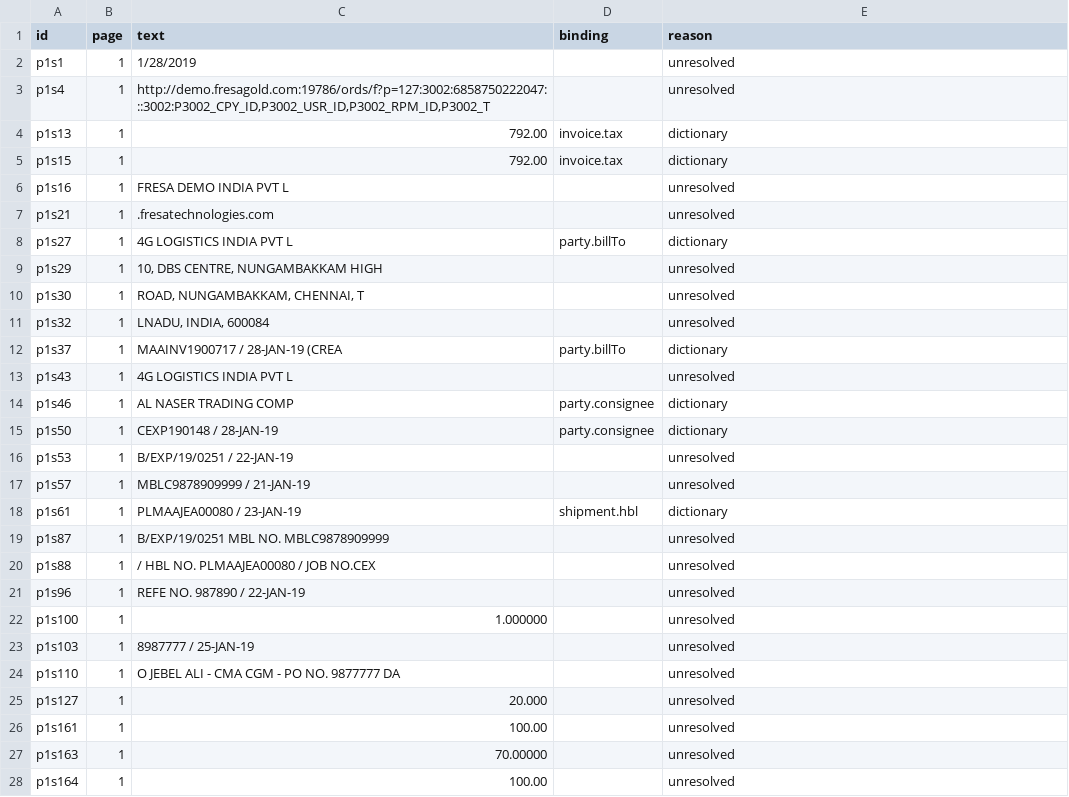
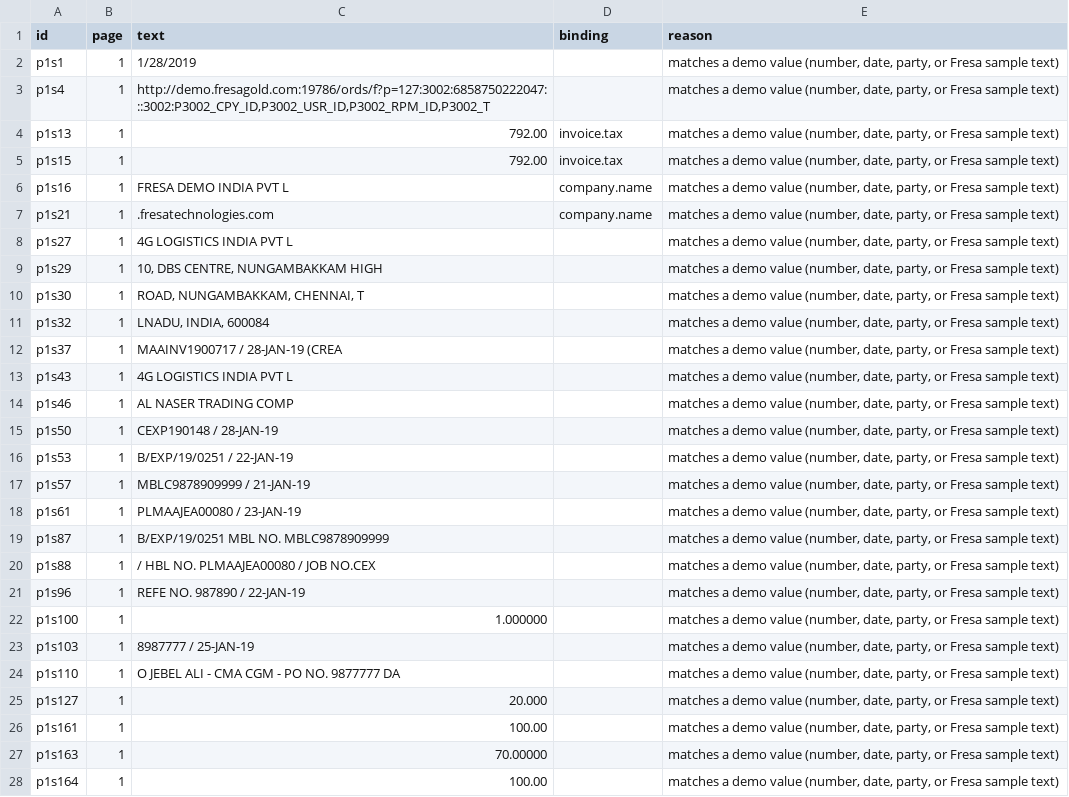
Before and after one commit to FizaTariq147/KingFisherWings-frontend, a CSV file: reports/specs/INVOICE_REPORT_FORMAT_1_TAX_INVOICE_INDIA.dynamic.csv, drawn as a sheet; only a part is shown; the diff covers the shown part only.

```diff
--- a/reports/specs/INVOICE_REPORT_FORMAT_1_TAX_INVOICE_INDIA.dynamic.csv
+++ b/reports/specs/INVOICE_REPORT_FORMAT_1_TAX_INVOICE_INDIA.dynamic.csv
@@ -1,28 +1,28 @@
 id,page,text,binding,reason
-p1s1,1,1/28/2019,,unresolved
-p1s4,1,"http://demo.fresagold.com:19786/ords/f?p=127:3002:6858750222047:::3002:P3002_CPY_ID,P3002_USR_ID,P3002_RPM_ID,P3002_T",,unresolved
-p1s13,1,792.00,invoice.tax,dictionary
-p1s15,1,792.00,invoice.tax,dictionary
-p1s16,1,FRESA DEMO INDIA PVT L,,unresolved
-p1s21,1,.fresatechnologies.com,,unresolved
-p1s27,1,4G LOGISTICS INDIA PVT L,party.billTo,dictionary
-p1s29,1,"10, DBS CENTRE, NUNGAMBAKKAM HIGH",,unresolved
-p1s30,1,"ROAD, NUNGAMBAKKAM, CHENNAI, T",,unresolved
-p1s32,1,"LNADU, INDIA, 600084",,unresolved
-p1s37,1,MAAINV1900717 / 28-JAN-19 (CREA,party.billTo,dictionary
-p1s43,1,4G LOGISTICS INDIA PVT L,,unresolved
-p1s46,1,AL NASER TRADING COMP,party.consignee,dictionary
-p1s50,1,CEXP190148 / 28-JAN-19,party.consignee,dictionary
-p1s53,1,B/EXP/19/0251 / 22-JAN-19,,unresolved
-p1s57,1,MBLC9878909999 / 21-JAN-19,,unresolved
-p1s61,1,PLMAAJEA00080 / 23-JAN-19,shipment.hbl,dictionary
-p1s87,1,B/EXP/19/0251 MBL NO. MBLC9878909999,,unresolved
-p1s88,1,/ HBL NO. PLMAAJEA00080 / JOB NO.CEX,,unresolved
-p1s96,1,REFE NO. 987890 / 22-JAN-19,,unresolved
-p1s100,1,1.000000,,unresolved
-p1s103,1,8987777 / 25-JAN-19,,unresolved
-p1s110,1,O JEBEL ALI - CMA CGM - PO NO. 9877777 DA,,unresolved
-p1s127,1,20.000,,unresolved
-p1s161,1,100.00,,unresolved
-p1s163,1,70.00000,,unresolved
-p1s164,1,100.00,,unresolved
+p1s1,1,1/28/2019,,"matches a demo value (number, date, party, or Fresa sample text)"
+p1s4,1,"http://demo.fresagold.com:19786/ords/f?p=127:3002:6858750222047:::3002:P3002_CPY_ID,P3002_USR_ID,P3002_RPM_ID,P3002_T",,"matches a demo value (number, date, party, or Fresa sample text)"
+p1s13,1,792.00,invoice.tax,"matches a demo value (number, date, party, or Fresa sample text)"
+p1s15,1,792.00,invoice.tax,"matches a demo value (number, date, party, or Fresa sample text)"
+p1s16,1,FRESA DEMO INDIA PVT L,company.name,"matches a demo value (number, date, party, or Fresa sample text)"
+p1s21,1,.fresatechnologies.com,company.name,"matches a demo value (number, date, party, or Fresa sample text)"
+p1s27,1,4G LOGISTICS INDIA PVT L,,"matches a demo value (number, date, party, or Fresa sample text)"
+p1s29,1,"10, DBS CENTRE, NUNGAMBAKKAM HIGH",,"matches a demo value (number, date, party, or Fresa sample text)"
+p1s30,1,"ROAD, NUNGAMBAKKAM, CHENNAI, T",,"matches a demo value (number, date, party, or Fresa sample text)"
+p1s32,1,"LNADU, INDIA, 600084",,"matches a demo value (number, date, party, or Fresa sample text)"
+p1s37,1,MAAINV1900717 / 28-JAN-19 (CREA,,"matches a demo value (number, date, party, or Fresa sample text)"
+p1s43,1,4G LOGISTICS INDIA PVT L,,"matches a demo value (number, date, party, or Fresa sample text)"
+p1s46,1,AL NASER TRADING COMP,,"matches a demo value (number, date, party, or Fresa sample text)"
+p1s50,1,CEXP190148 / 28-JAN-19,,"matches a demo value (number, date, party, or Fresa sample text)"
+p1s53,1,B/EXP/19/0251 / 22-JAN-19,,"matches a demo value (number, date, party, or Fresa sample text)"
+p1s57,1,MBLC9878909999 / 21-JAN-19,,"matches a demo value (number, date, party, or Fresa sample text)"
+p1s61,1,PLMAAJEA00080 / 23-JAN-19,,"matches a demo value (number, date, party, or Fresa sample text)"
+p1s87,1,B/EXP/19/0251 MBL NO. MBLC9878909999,,"matches a demo value (number, date, party, or Fresa sample text)"
+p1s88,1,/ HBL NO. PLMAAJEA00080 / JOB NO.CEX,,"matches a demo value (number, date, party, or Fresa sample text)"
+p1s96,1,REFE NO. 987890 / 22-JAN-19,,"matches a demo value (number, date, party, or Fresa sample text)"
+p1s100,1,1.000000,,"matches a demo value (number, date, party, or Fresa sample text)"
+p1s103,1,8987777 / 25-JAN-19,,"matches a demo value (number, date, party, or Fresa sample text)"
+p1s110,1,O JEBEL ALI - CMA CGM - PO NO. 9877777 DA,,"matches a demo value (number, date, party, or Fresa sample text)"
+p1s127,1,20.000,,"matches a demo value (number, date, party, or Fresa sample text)"
+p1s161,1,100.00,,"matches a demo value (number, date, party, or Fresa sample text)"
+p1s163,1,70.00000,,"matches a demo value (number, date, party, or Fresa sample text)"
+p1s164,1,100.00,,"matches a demo value (number, date, party, or Fresa sample text)"
```
Also changed, not shown: 49 edited cells elsewhere in this file, reports/specs/ARRIVAL_NOTICE_REPORT_FORMAT_1_CARGO_ARRIVAL_NOTICE_JASPER.dynamic.csv, reports/specs/HBL_DRAFT_REPORT_FORMAT_JASPER.dynamic.csv, 45 other files.
